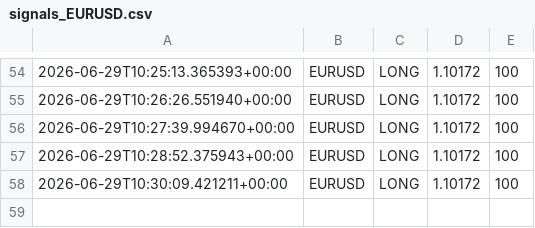
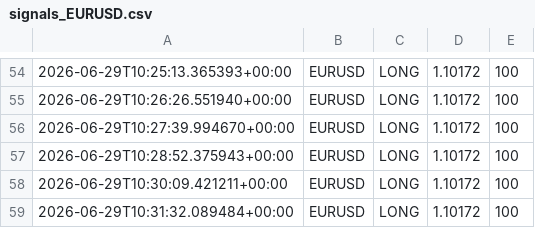
Before and after one commit to Ajay-NooB143/exchange_gateway, a CSV file: logs/signals_EURUSD.csv, drawn as a sheet; only a part is shown, gaps mark what is left out.

```diff
--- a/logs/signals_EURUSD.csv
+++ b/logs/signals_EURUSD.csv
@@ -58 +58,2 @@
 2026-06-29T10:30:09.421211+00:00,EURUSD,LONG,1.10172,100
+2026-06-29T10:31:32.089484+00:00,EURUSD,LONG,1.10172,100
```
Also changed, not shown: logs/pipeline_log.csv, 1 other file.
